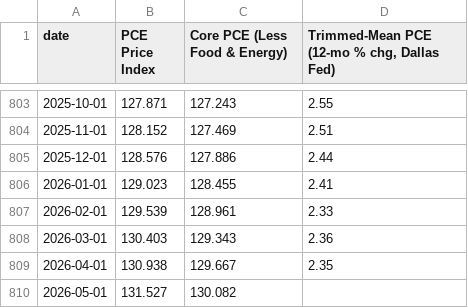
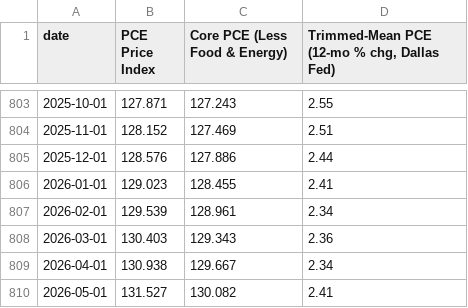
Before and after one commit to mikesimonsen/econ-data, a CSV file: sheets_data/pce.csv, drawn as a sheet; only a part is shown, gaps mark what is left out.

Commit message:
data: update sheets export 2026-06-25

```diff
--- a/sheets_data/pce.csv
+++ b/sheets_data/pce.csv
@@ -806,5 +806,5 @@ date,PCE Price Index,Core PCE (Less Food & Energy),"Trimmed-Mean PCE (12-mo % ch
 2026-01-01,129.023,128.455,2.41
-2026-02-01,129.539,128.961,2.33
+2026-02-01,129.539,128.961,2.34
 2026-03-01,130.403,129.343,2.36
-2026-04-01,130.938,129.667,2.35
-2026-05-01,131.527,130.082,
+2026-04-01,130.938,129.667,2.34
+2026-05-01,131.527,130.082,2.41
```
Also changed, not shown: sheets_data/oil.csv, sheets_data/sp500.csv, 9 other files.
